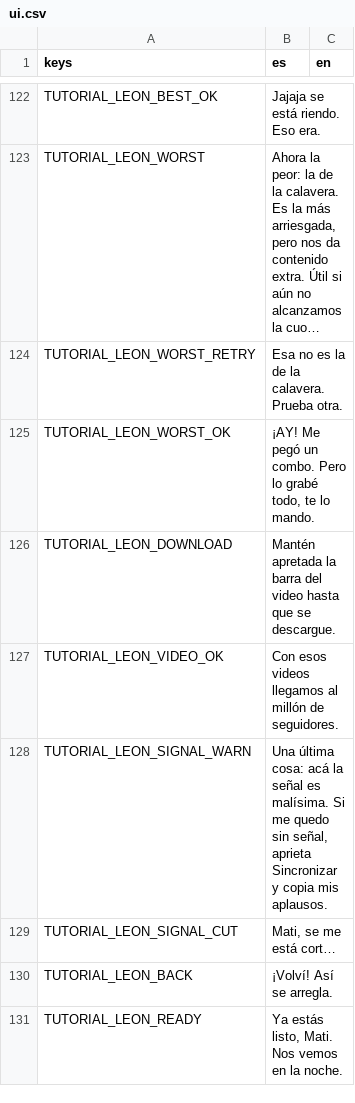
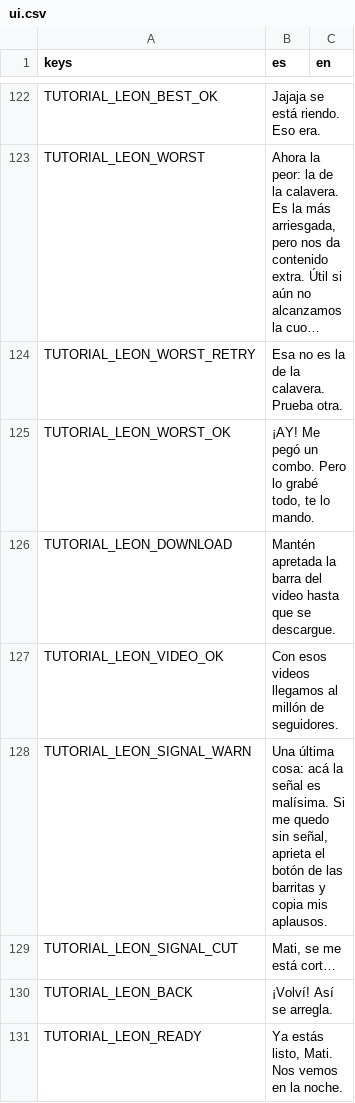
Before and after one commit to benjasaldias/SpookDial, a CSV file: data/text/ui.csv, drawn as a sheet; only a part is shown, gaps mark what is left out; long unchanged cells end in ….

```diff
--- a/data/text/ui.csv
+++ b/data/text/ui.csv
@@ -127,3 +127,3 @@ TUTORIAL_LEON_DOWNLOAD,Mantén apretada la barra del video hasta que se descargu
 TUTORIAL_LEON_VIDEO_OK,Con esos videos llegamos al millón de seguidores.,
-TUTORIAL_LEON_SIGNAL_WARN,"Una última cosa: acá la señal es malísima. Si me quedo sin señal, aprieta Sincronizar y copia mis aplausos.",
+TUTORIAL_LEON_SIGNAL_WARN,"Una última cosa: acá la señal es malísima. Si me quedo sin señal, aprieta el botón de las barritas y copia mis aplausos.",
 TUTORIAL_LEON_SIGNAL_CUT,"Mati, se me está cort…",
```
Also changed, not shown: 7 other files.
